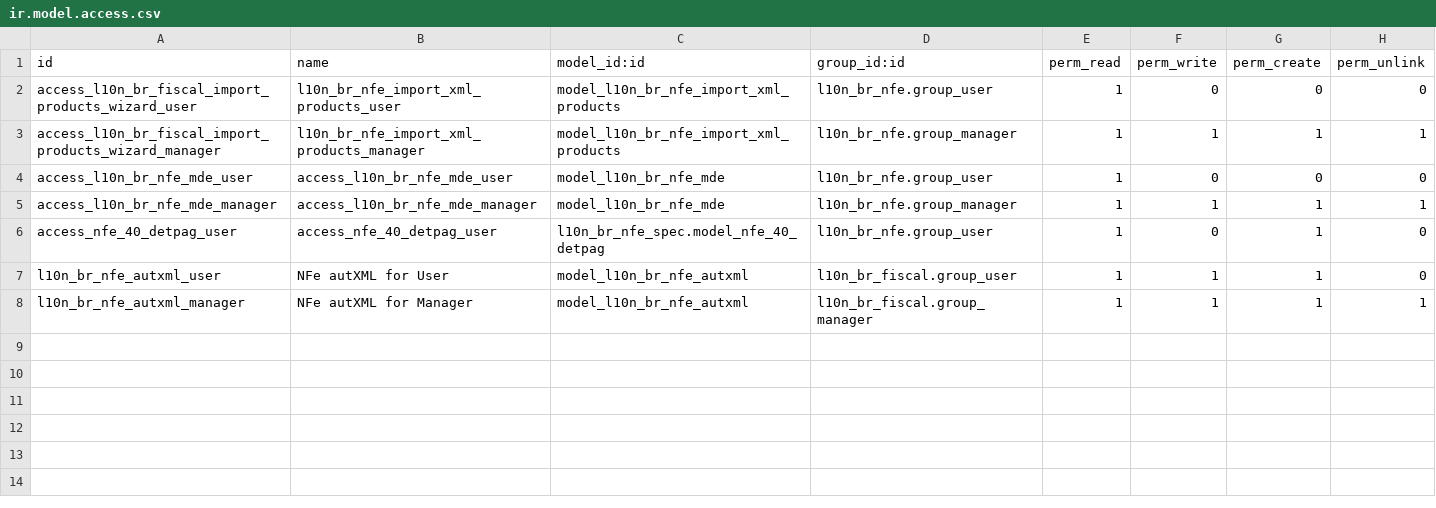
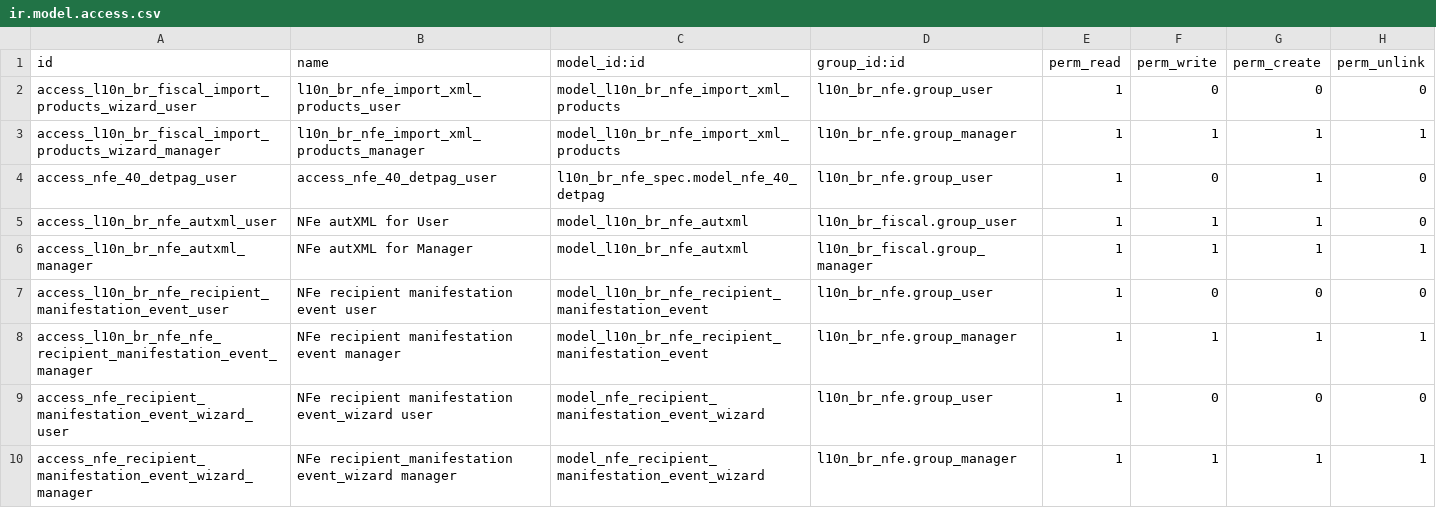
Before and after one commit to OCA/l10n-brazil, a CSV file: l10n_br_nfe/security/ir.model.access.csv, drawn as a sheet.

```diff
--- a/l10n_br_nfe/security/ir.model.access.csv
+++ b/l10n_br_nfe/security/ir.model.access.csv
@@ -3,6 +3,8 @@ access_l10n_br_fiscal_import_products_wizard_user,l10n_br_nfe_import_xml_product
 access_l10n_br_fiscal_import_products_wizard_manager,l10n_br_nfe_import_xml_products_manager,model_l10n_br_nfe_import_xml_products,l10n_br_nfe.group_manager,1,1,1,1
-access_l10n_br_nfe_mde_user,access_l10n_br_nfe_mde_user,model_l10n_br_nfe_mde,l10n_br_nfe.group_user,1,0,0,0
-access_l10n_br_nfe_mde_manager,access_l10n_br_nfe_mde_manager,model_l10n_br_nfe_mde,l10n_br_nfe.group_manager,1,1,1,1
 access_nfe_40_detpag_user,access_nfe_40_detpag_user,l10n_br_nfe_spec.model_nfe_40_detpag,l10n_br_nfe.group_user,1,0,1,0
-"l10n_br_nfe_autxml_user","NFe autXML for User","model_l10n_br_nfe_autxml","l10n_br_fiscal.group_user",1,1,1,0
-"l10n_br_nfe_autxml_manager","NFe autXML for Manager","model_l10n_br_nfe_autxml","l10n_br_fiscal.group_manager",1,1,1,1
+access_l10n_br_nfe_autxml_user,NFe autXML for User,model_l10n_br_nfe_autxml,l10n_br_fiscal.group_user,1,1,1,0
+access_l10n_br_nfe_autxml_manager,NFe autXML for Manager,model_l10n_br_nfe_autxml,l10n_br_fiscal.group_manager,1,1,1,1
+access_l10n_br_nfe_recipient_manifestation_event_user,NFe recipient manifestation event user,model_l10n_br_nfe_recipient_manifestation_event,l10n_br_nfe.group_user,1,0,0,0
+access_l10n_br_nfe_nfe_recipient_manifestation_event_manager,NFe recipient manifestation event manager,model_l10n_br_nfe_recipient_manifestation_event,l10n_br_nfe.group_manager,1,1,1,1
+access_nfe_recipient_manifestation_event_wizard_user,NFe recipient manifestation event_wizard user,model_nfe_recipient_manifestation_event_wizard,l10n_br_nfe.group_user,1,0,0,0
+access_nfe_recipient_manifestation_event_wizard_manager,NFe recipient_manifestation event_wizard manager,model_nfe_recipient_manifestation_event_wizard,l10n_br_nfe.group_manager,1,1,1,1
```
Also changed, not shown: 18 other files.
